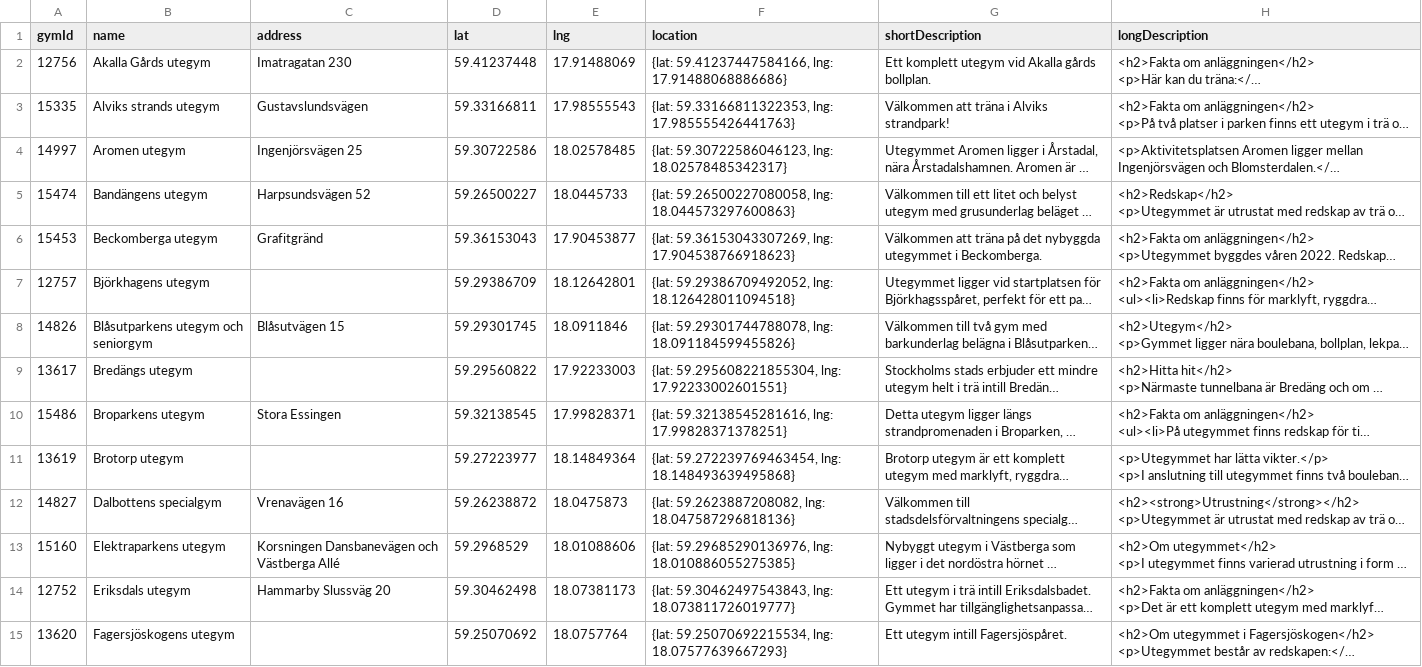
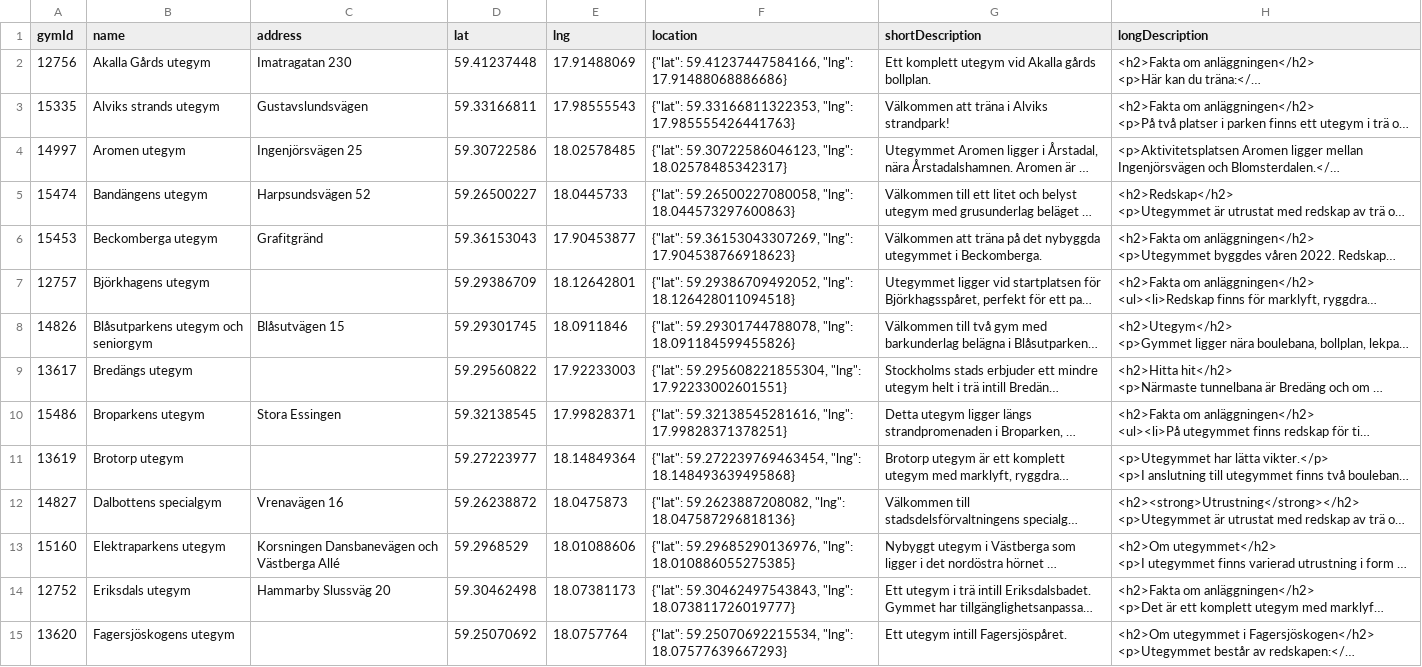
Before and after one commit to chas-academy/u08-business-idea-u08-grupp1, a CSV file: MongoDB.csv, drawn as a sheet; only a part is shown; long unchanged cells end in …; the diff covers the shown part only; the diff names each change by its address in the sheet, - before the commit and + after, or states it on an @@ line.

```diff
--- a/MongoDB.csv
+++ b/MongoDB.csv
-F2 (location): {lat: 59.41237447584166, lng: 17.91488068886686}
+F2 (location): {"lat": 59.41237447584166, "lng": 17.91488068886686}
-F3 (location): {lat: 59.33166811322353, lng: 17.985555426441763}
+F3 (location): {"lat": 59.33166811322353, "lng": 17.985555426441763}
-F4 (location): {lat: 59.30722586046123, lng: 18.02578485342317}
+F4 (location): {"lat": 59.30722586046123, "lng": 18.02578485342317}
-F5 (location): {lat: 59.26500227080058, lng: 18.044573297600863}
+F5 (location): {"lat": 59.26500227080058, "lng": 18.044573297600863}
-F6 (location): {lat: 59.36153043307269, lng: 17.904538766918623}
+F6 (location): {"lat": 59.36153043307269, "lng": 17.904538766918623}
-F7 (location): {lat: 59.29386709492052, lng: 18.126428011094518}
+F7 (location): {"lat": 59.29386709492052, "lng": 18.126428011094518}
-F8 (location): {lat: 59.29301744788078, lng: 18.091184599455826}
+F8 (location): {"lat": 59.29301744788078, "lng": 18.091184599455826}
-F9 (location): {lat: 59.295608221855304, lng: 17.92233002601551}
+F9 (location): {"lat": 59.295608221855304, "lng": 17.92233002601551}
-F10 (location): {lat: 59.32138545281616, lng: 17.99828371378251}
+F10 (location): {"lat": 59.32138545281616, "lng": 17.99828371378251}
-F11 (location): {lat: 59.272239769463454, lng: 18.148493639495868}
+F11 (location): {"lat": 59.272239769463454, "lng": 18.148493639495868}
-F12 (location): {lat: 59.2623887208082, lng: 18.047587296818136}
+F12 (location): {"lat": 59.2623887208082, "lng": 18.047587296818136}
-F13 (location): {lat: 59.29685290136976, lng: 18.010886055275385}
+F13 (location): {"lat": 59.29685290136976, "lng": 18.010886055275385}
-F14 (location): {lat: 59.30462497543843, lng: 18.073811726019777}
+F14 (location): {"lat": 59.30462497543843, "lng": 18.073811726019777}
-F15 (location): {lat: 59.25070692215534, lng: 18.07577639667293}
+F15 (location): {"lat": 59.25070692215534, "lng": 18.07577639667293}
```
Also changed, not shown: 84 edited cells elsewhere in this file, 14 other files.
